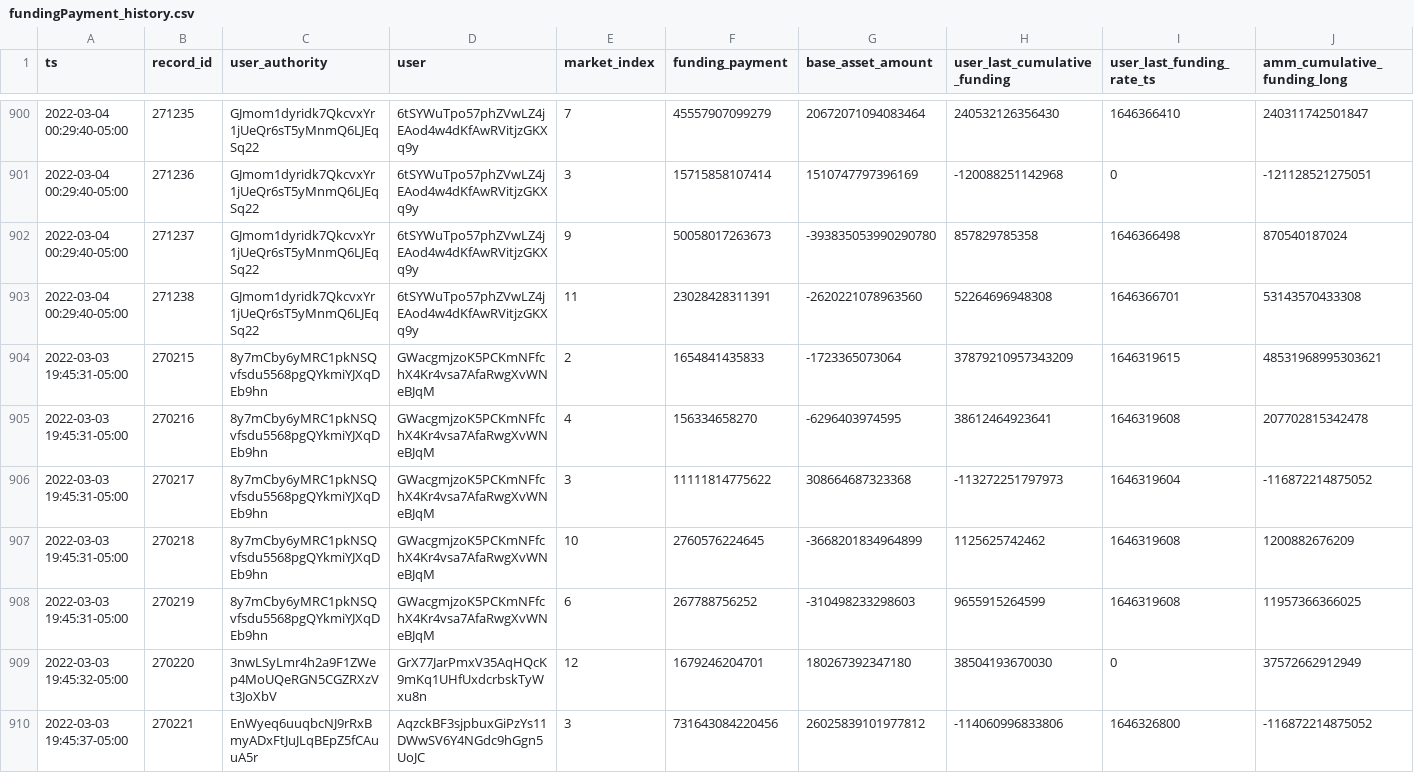
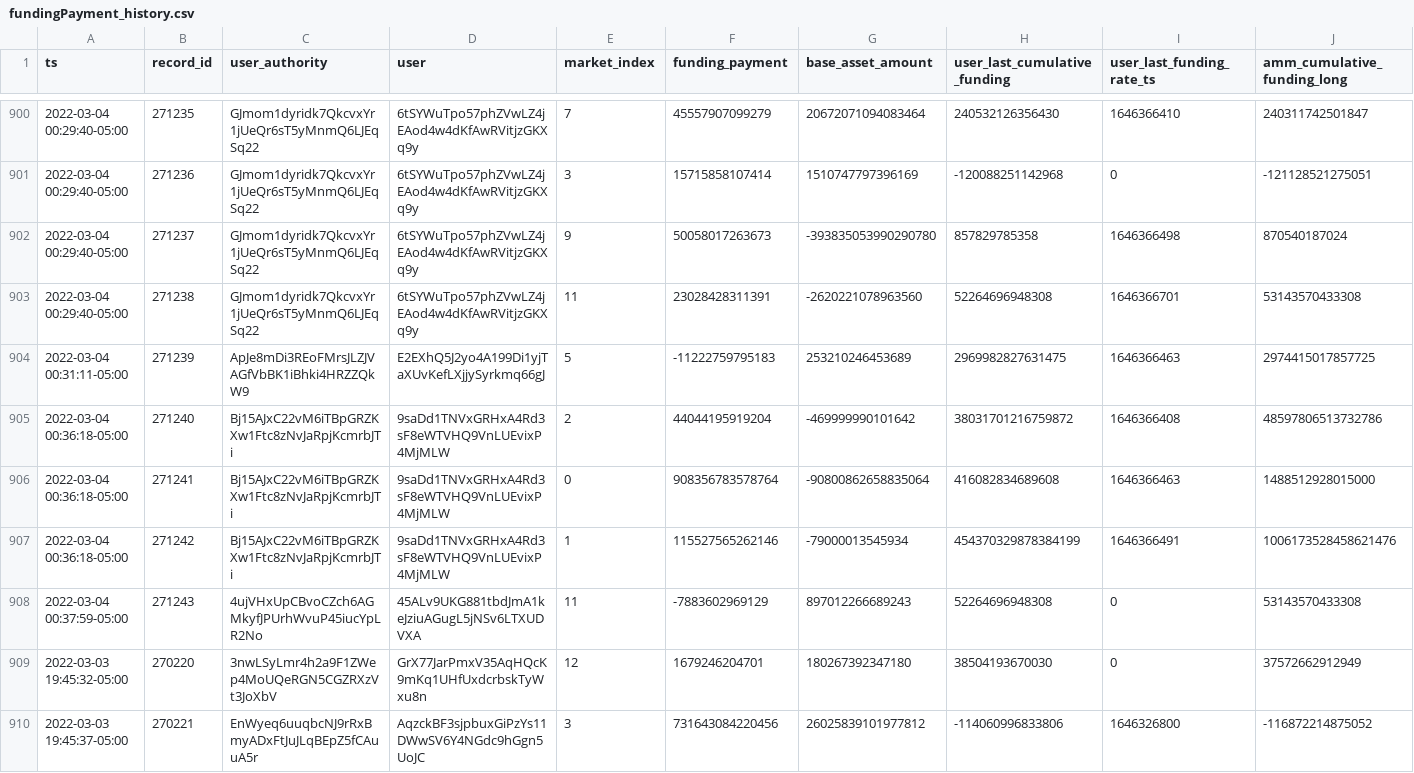
Before and after one commit to lmvdz/drift-flat-data, a CSV file: data/fundingPayment_history.csv, drawn as a sheet; only a part is shown, gaps mark what is left out; removed rows and columns are numbered as before the commit, all else as after; rows hold the shown columns only; the diff names each change by its address in the sheet, - before the commit and + after, or states it on an @@ line.

```diff
--- a/data/fundingPayment_history.csv
+++ b/data/fundingPayment_history.csv
-row 904: 2022-03-03 19:45:31-05:00 | 270215 | 8y7mCby6yMRC1pkNSQvfsdu5568pgQYkmiYJXqDEb9hn | GWacgmjzoK5PCKmNFfchX4Kr4vsa7AfaRwgXvWNeBJqM | 2 | 1654841435833 | -1723365073064 | 37879210957343209 | 1646319615 | 48531968995303621
-row 905: 2022-03-03 19:45:31-05:00 | 270216 | 8y7mCby6yMRC1pkNSQvfsdu5568pgQYkmiYJXqDEb9hn | GWacgmjzoK5PCKmNFfchX4Kr4vsa7AfaRwgXvWNeBJqM | 4 | 156334658270 | -6296403974595 | 38612464923641 | 1646319608 | 207702815342478
-row 906: 2022-03-03 19:45:31-05:00 | 270217 | 8y7mCby6yMRC1pkNSQvfsdu5568pgQYkmiYJXqDEb9hn | GWacgmjzoK5PCKmNFfchX4Kr4vsa7AfaRwgXvWNeBJqM | 3 | 11111814775622 | 308664687323368 | -113272251797973 | 1646319604 | -116872214875052
-row 907: 2022-03-03 19:45:31-05:00 | 270218 | 8y7mCby6yMRC1pkNSQvfsdu5568pgQYkmiYJXqDEb9hn | GWacgmjzoK5PCKmNFfchX4Kr4vsa7AfaRwgXvWNeBJqM | 10 | 2760576224645 | -3668201834964899 | 1125625742462 | 1646319608 | 1200882676209
-row 908: 2022-03-03 19:45:31-05:00 | 270219 | 8y7mCby6yMRC1pkNSQvfsdu5568pgQYkmiYJXqDEb9hn | GWacgmjzoK5PCKmNFfchX4Kr4vsa7AfaRwgXvWNeBJqM | 6 | 267788756252 | -310498233298603 | 9655915264599 | 1646319608 | 11957366366025
+row 904: 2022-03-04 00:31:11-05:00 | 271239 | ApJe8mDi3REoFMrsJLZJVAGfVbBK1iBhki4HRZZQkW9 | E2EXhQ5J2yo4A199Di1yjTaXUvKefLXjjySyrkmq66gJ | 5 | -11222759795183 | 253210246453689 | 2969982827631475 | 1646366463 | 2974415017857725
+row 905: 2022-03-04 00:36:18-05:00 | 271240 | Bj15AJxC22vM6iTBpGRZKXw1Ftc8zNvJaRpjKcmrbJTi | 9saDd1TNVxGRHxA4Rd3sF8eWTVHQ9VnLUEvixP4MjMLW | 2 | 44044195919204 | -469999990101642 | 38031701216759872 | 1646366408 | 48597806513732786
+row 906: 2022-03-04 00:36:18-05:00 | 271241 | Bj15AJxC22vM6iTBpGRZKXw1Ftc8zNvJaRpjKcmrbJTi | 9saDd1TNVxGRHxA4Rd3sF8eWTVHQ9VnLUEvixP4MjMLW | 0 | 908356783578764 | -90800862658835064 | 416082834689608 | 1646366463 | 1488512928015000
+row 907: 2022-03-04 00:36:18-05:00 | 271242 | Bj15AJxC22vM6iTBpGRZKXw1Ftc8zNvJaRpjKcmrbJTi | 9saDd1TNVxGRHxA4Rd3sF8eWTVHQ9VnLUEvixP4MjMLW | 1 | 115527565262146 | -79000013545934 | 454370329878384199 | 1646366491 | 1006173528458621476
+row 908: 2022-03-04 00:37:59-05:00 | 271243 | 4ujVHxUpCBvoCZch6AGMkyfJPUrhWvuP45iucYpLR2No | 45ALv9UKG881tbdJmA1keJziuAGugL5jNSv6LTXUDVXA | 11 | -7883602969129 | 897012266689243 | 52264696948308 | 0 | 53143570433308
```
Also changed, not shown: data/markets_state.csv, data/trade_history.csv, 3 other files.
